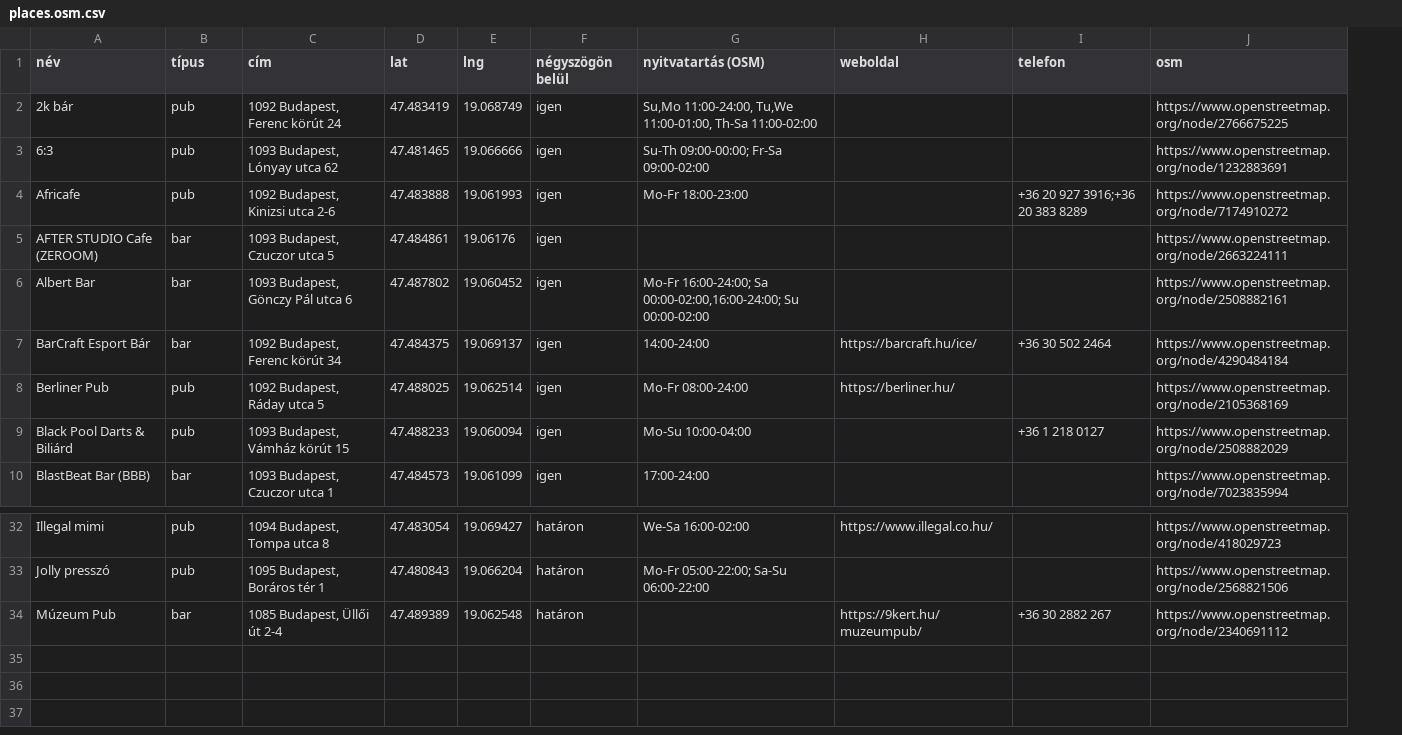
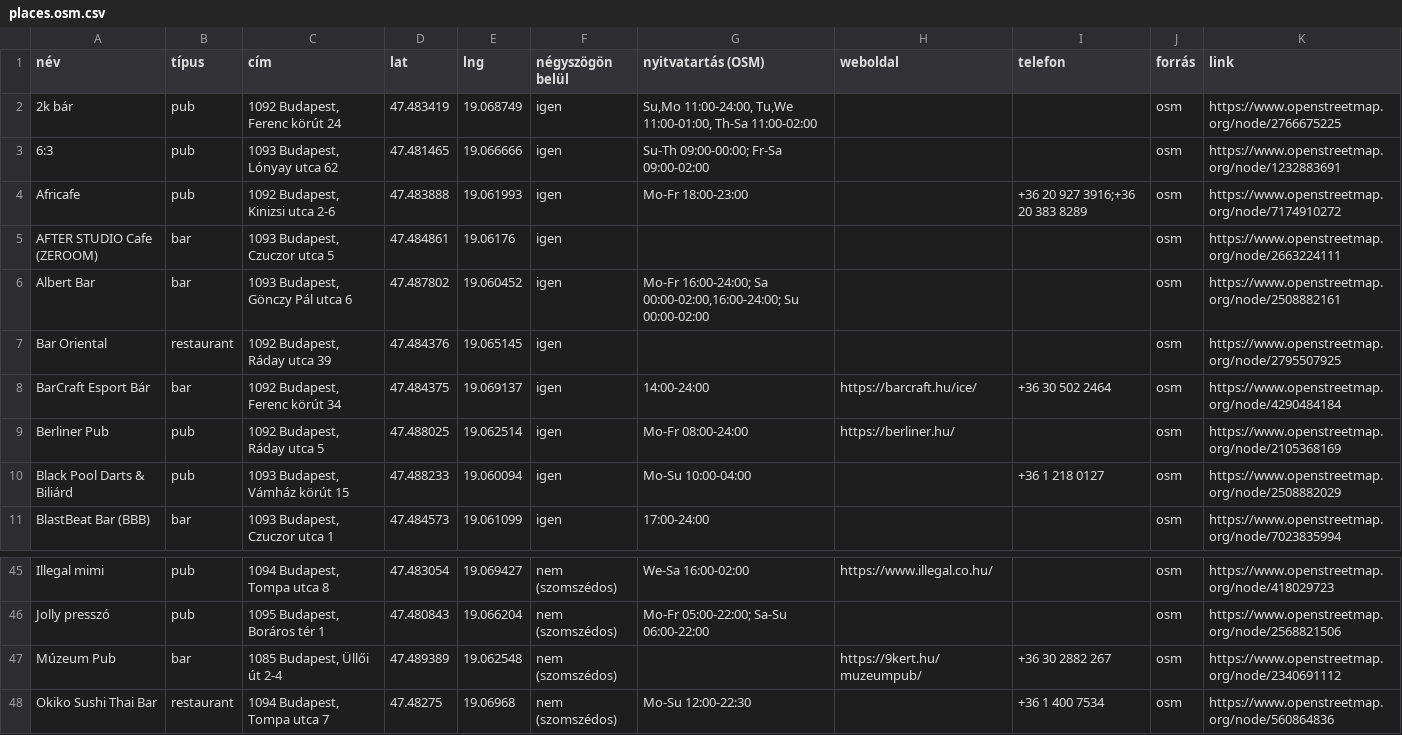
Before and after one commit to szabiszirak/happy-hour-detector, a CSV file: data/places.osm.csv, drawn as a sheet; only a part is shown, gaps mark what is left out; addresses are those after the commit; the diff covers the shown part only; the diff names each change by its address in the sheet, - before the commit and + after, or states it on an @@ line.

```diff
--- a/data/places.osm.csv
+++ b/data/places.osm.csv
+column J (forrás), rows 2-6: all osm; rows 8-11: all osm; rows 45-47: all osm
-K1: osm
+K1: link
+row 7: Bar Oriental | restaurant | 1092 Budapest, Ráday utca 39 | 47.484376 | 19.065145 | igen |  |  |  | osm | https://www.openstreetmap.org/node/2795507925
-F45:F47 (négyszögön belül): határon
+F45:F47 (négyszögön belül): nem (szomszédos)
+row 48: Okiko Sushi Thai Bar | restaurant | 1094 Budapest, Tompa utca 7 | 47.48275 | 19.06968 | nem (szomszédos) | Mo-Su 12:00-22:30 |  | +36 1 400 7534 | osm | https://www.openstreetmap.org/node/560864836
```
Also changed, not shown: 12 added rows and 3 edited cells elsewhere in this file, 1 other file.
